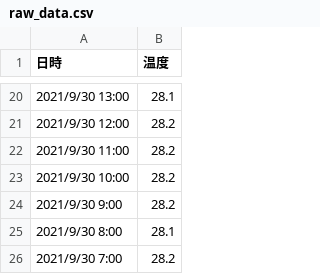
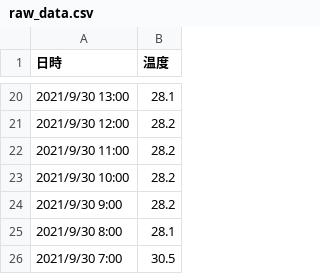
Before and after one commit to nakigoe/sea, a CSV file: graph1_create/input/raw_data.csv, drawn as a sheet; only a part is shown, gaps mark what is left out.

```diff
--- a/graph1_create/input/raw_data.csv
+++ b/graph1_create/input/raw_data.csv
@@ -25,2 +25,2 @@
 2021/9/30 8:00,28.1
-2021/9/30 7:00,28.2
+2021/9/30 7:00,30.5
```
Also changed, not shown: 6 other files.
